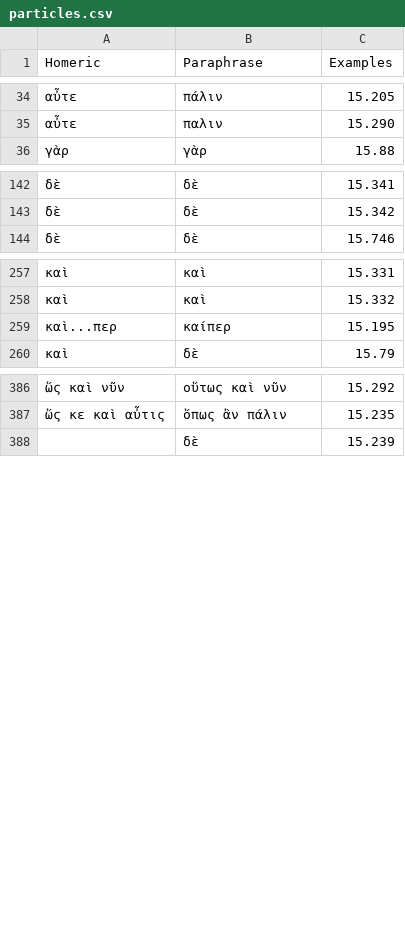
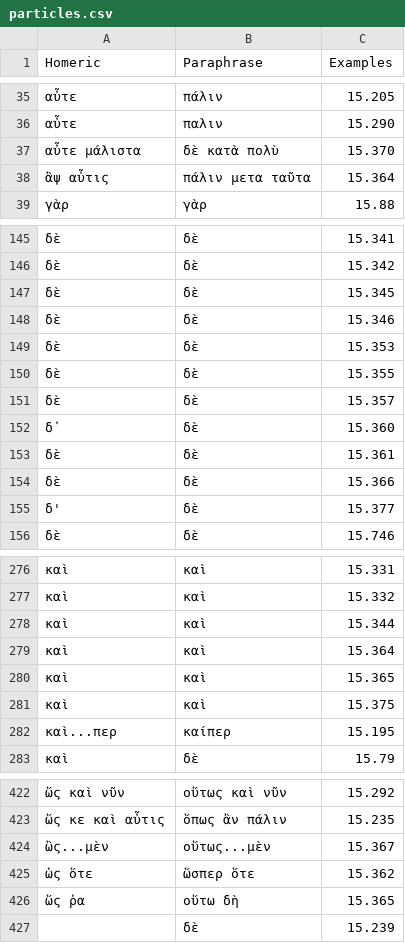
Before and after one commit to neelsmith/paraphrases, a CSV file: collections/particles.csv, drawn as a sheet; only a part is shown, gaps mark what is left out; the diff covers the shown part only.

Commit message:
Update particles.csv

```diff
--- a/collections/particles.csv
+++ b/collections/particles.csv
@@ -35,2 +36,4 @@ Homeric,Paraphrase,Examples
 αὖτε,παλιν,15.290
+αὖτε μάλιστα,δὲ κατὰ πολὺ,15.370
+ἂψ αὖτις,πάλιν μετα ταῦτα,15.364
 γὰρ,γὰρ,15.88
@@ -143,2 +146,11 @@ Homeric,Paraphrase,Examples
 δὲ,δὲ,15.342
+δὲ,δὲ,15.345
+δὲ,δὲ,15.346
+δὲ,δὲ,15.353
+δὲ,δὲ,15.355
+δὲ,δὲ,15.357
+δ᾽,δὲ,15.360
+δὲ,δὲ,15.361
+δὲ,δὲ,15.366
+δ',δὲ,15.377
 δὲ,δὲ,15.746
@@ -258,2 +277,6 @@ Homeric,Paraphrase,Examples
 καὶ,καὶ,15.332
+καὶ,καὶ,15.344
+καὶ,καὶ,15.364
+καὶ,καὶ,15.365
+καὶ,καὶ,15.375
 καὶ...περ,καίπερ,15.195
@@ -387,2 +423,5 @@ Homeric,Paraphrase,Examples
 ὥς κε καὶ αὖτις,ὅπως ἂν πάλιν,15.235
+ὣς...μὲν,οὕτως...μὲν,15.367
+ὡς ὅτε,ὥσπερ ὅτε,15.362
+ὥς ῥα,οὕτω δὴ,15.365
 ,δὲ,15.239
```
Also changed, not shown: 21 added rows elsewhere in this file.
